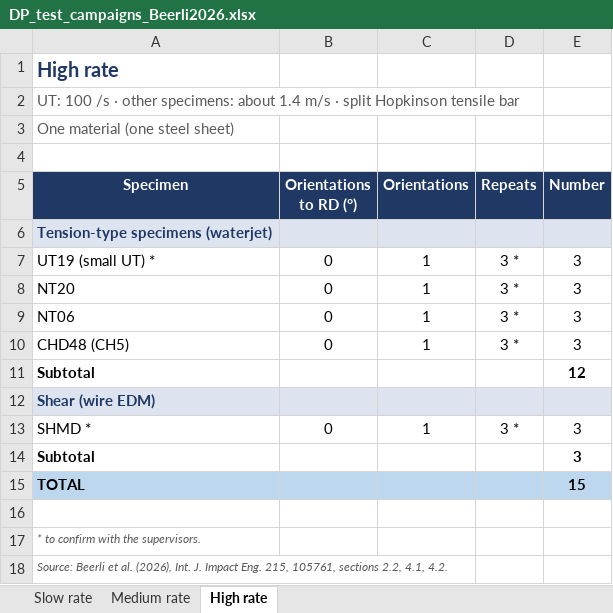
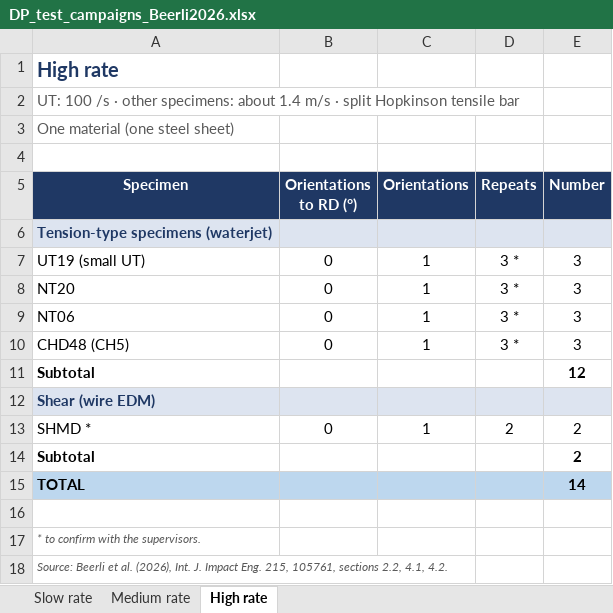
Before and after one commit to josselindavion/eth, an Excel workbook: cutting-sheets/campaigns/DP_test_campaigns_Beerli2026.xlsx, sheet High rate, drawn as a sheet; values as stored, in another font and other column widths than the file's, no borders; the diff names each change by its address in the sheet, - before the commit and + after, or states it on an @@ line.

```diff
--- a/cutting-sheets/campaigns/DP_test_campaigns_Beerli2026.xlsx (sheet High rate)
+++ b/cutting-sheets/campaigns/DP_test_campaigns_Beerli2026.xlsx (sheet High rate)
-A7 (Specimen): UT19 (small UT) *
+A7 (Specimen): UT19 (small UT)
-D13 (Repeats): 3 *
+D13 (Repeats): 2
-E13:E14 (Number): 3
+E13:E14 (Number): 2
-E15 (Number): 15
+E15 (Number): 14
```
Also changed, not shown: sheet Medium rate, 4 other files.
